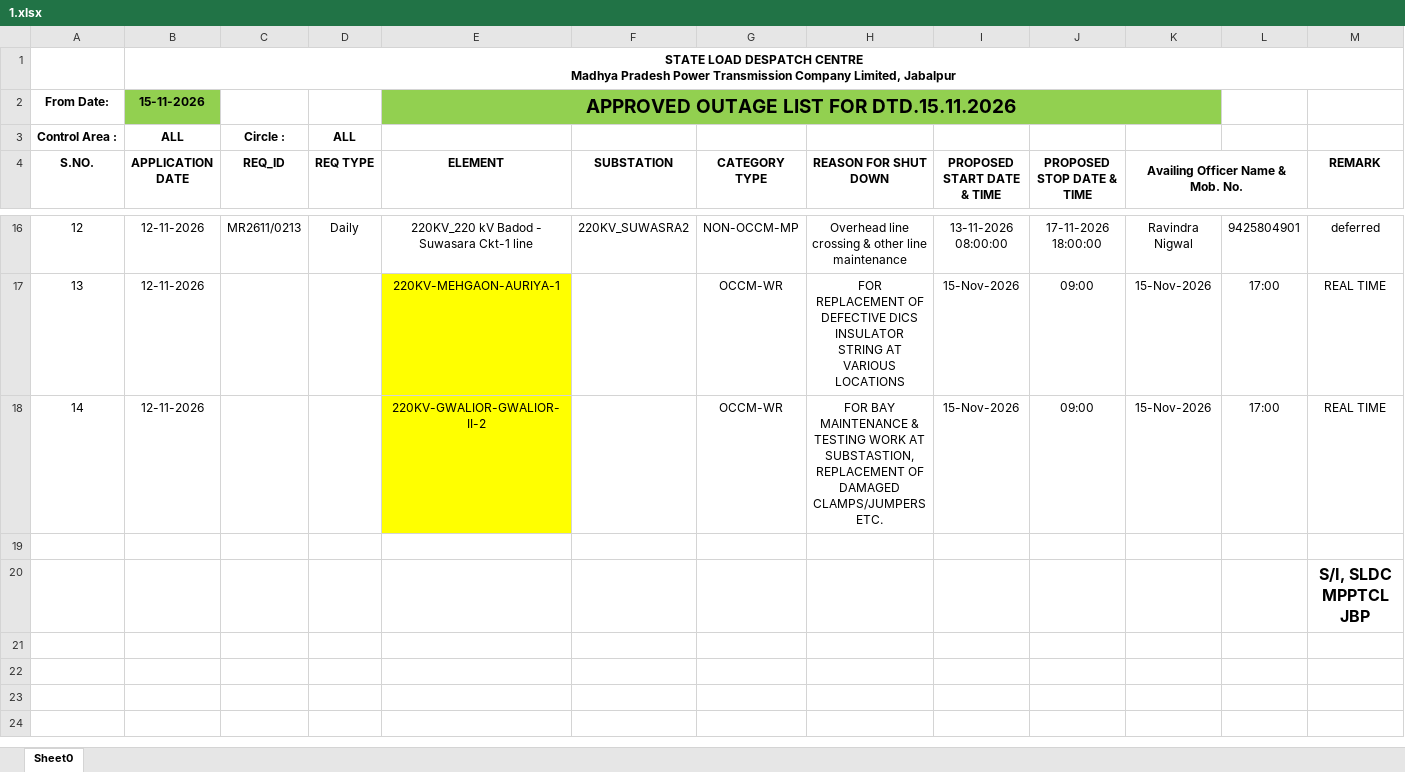
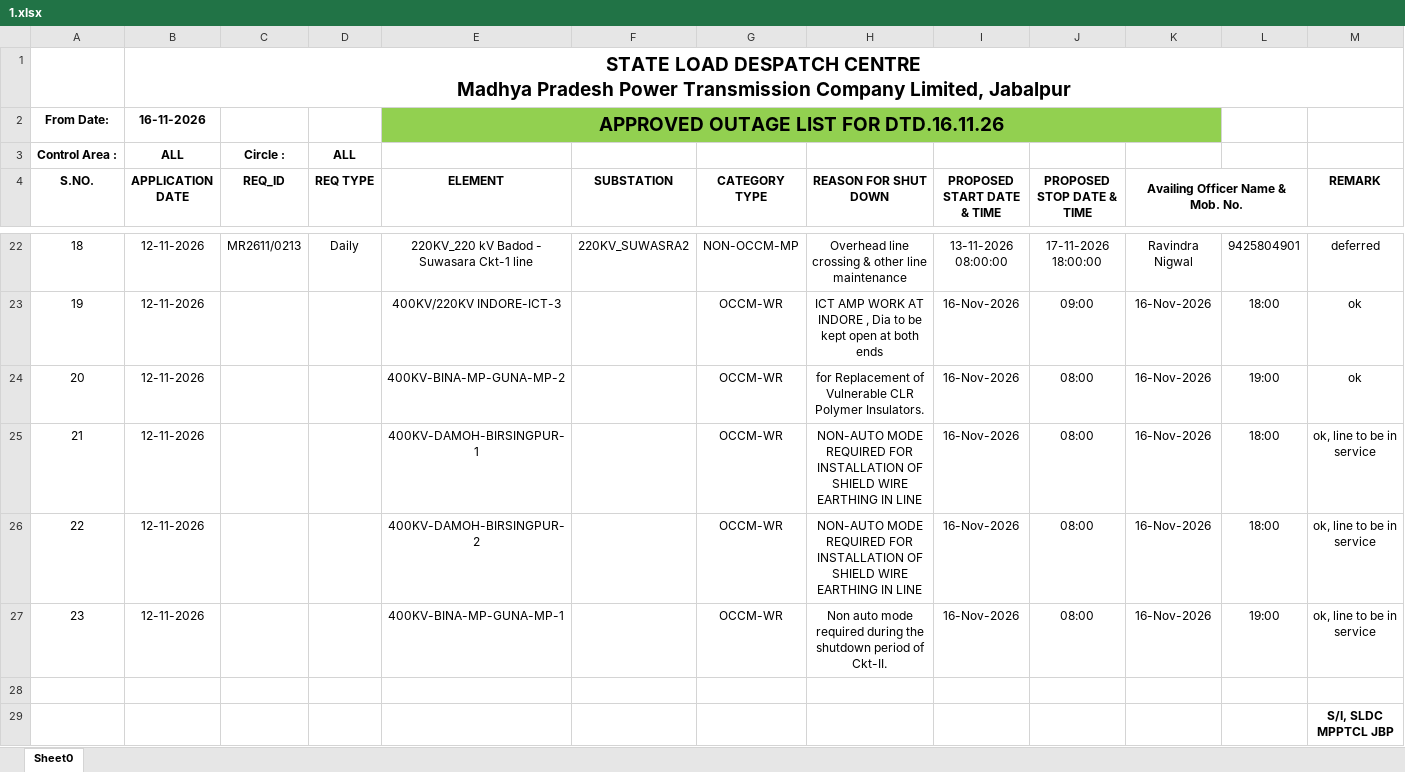
Before and after one commit to SLDCMP/shutdown, an Excel workbook: 1.xlsx, sheet Sheet0, drawn as a sheet; only a part is shown, gaps mark what is left out; values as stored, in another font and other column widths than the file's, no borders; charts and pictures not drawn; addresses are those after the commit; the diff covers the shown part only; the diff names each change by its address in the sheet, - before the commit and + after, or states it on an @@ line.

```diff
--- a/1.xlsx (sheet Sheet0)
+++ b/1.xlsx (sheet Sheet0)
@@ B1 text size: larger @@
-B2 (APPLICATION DATE): 15-11-2026
+B2 (APPLICATION DATE): 16-11-2026
-B2 fill: #92D050
+B2 fill: none
-E2 (ELEMENT): APPROVED OUTAGE LIST FOR DTD.15.11.2026
+E2 (ELEMENT): APPROVED OUTAGE LIST FOR DTD.16.11.26
@@ column A (S.NO.) renumbered between rows 7 and 26 @@
-E23 (ELEMENT): 220KV-MEHGAON-AURIYA-1
+E23 (ELEMENT): 400KV/220KV INDORE-ICT-3
-E23 fill: #FFFF00
+E23 fill: none
-H23 (REASON FOR SHUT DOWN): FOR REPLACEMENT OF DEFECTIVE DICS INSULATOR STRING AT VARIOUS LOCATIONS
+H23 (REASON FOR SHUT DOWN): ICT AMP WORK AT INDORE , Dia to be kept open at both ends
-I23 (PROPOSED START DATE & TIME): 15-Nov-2026
+I23 (PROPOSED START DATE & TIME): 16-Nov-2026
-K23 (Availing Officer Name & Mob. No.): 15-Nov-2026
+K23 (Availing Officer Name & Mob. No.): 16-Nov-2026
-L23: 17:00
+L23: 18:00
-M23 (REMARK): REAL TIME
+M23 (REMARK): ok
+row 24: 20 | 12-11-2026 |  |  | 400KV-BINA-MP-GUNA-MP-2 |  | OCCM-WR | for Replacement of Vulnerable CLR Polymer Insulators. | 16-Nov-2026 | 08:00 | 16-Nov-2026 | 19:00 | ok
+row 25: 21 | 12-11-2026 |  |  | 400KV-DAMOH-BIRSINGPUR-1 |  | OCCM-WR | NON-AUTO MODE REQUIRED FOR INSTALLATION OF SHIELD WIRE EARTHING IN LINE | 16-Nov-2026 | 08:00 | 16-Nov-2026 | 18:00 | ok, line to be in service
-E26 (ELEMENT): 220KV-GWALIOR-GWALIOR-II-2
+E26 (ELEMENT): 400KV-DAMOH-BIRSINGPUR-2
-E26 fill: #FFFF00
+E26 fill: none
-H26 (REASON FOR SHUT DOWN): FOR BAY MAINTENANCE & TESTING WORK AT SUBSTASTION, REPLACEMENT OF DAMAGED CLAMPS/JUMPERS ETC.
+H26 (REASON FOR SHUT DOWN): NON-AUTO MODE REQUIRED FOR INSTALLATION OF SHIELD WIRE EARTHING IN LINE
-I26 (PROPOSED START DATE & TIME): 15-Nov-2026
+I26 (PROPOSED START DATE & TIME): 16-Nov-2026
-J26 (PROPOSED STOP DATE & TIME): 09:00
+J26 (PROPOSED STOP DATE & TIME): 08:00
-K26 (Availing Officer Name & Mob. No.): 15-Nov-2026
+K26 (Availing Officer Name & Mob. No.): 16-Nov-2026
-L26: 17:00
+L26: 18:00
-M26 (REMARK): REAL TIME
+M26 (REMARK): ok, line to be in service
+row 27: 23 | 12-11-2026 |  |  | 400KV-BINA-MP-GUNA-MP-1 |  | OCCM-WR | Non auto mode required during the shutdown period of Ckt-II. | 16-Nov-2026 | 08:00 | 16-Nov-2026 | 19:00 | ok, line to be in service
@@ M29 text size: smaller @@
```
Also changed, not shown: 8 added rows, 2 removed rows and 21 edited cells elsewhere in this sheet, charts or pictures.
